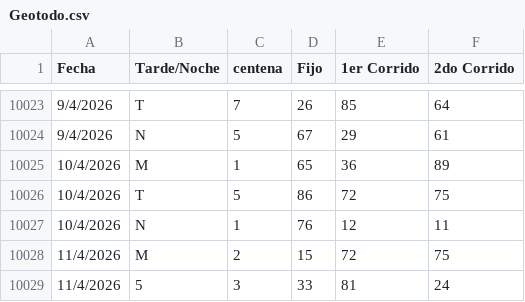
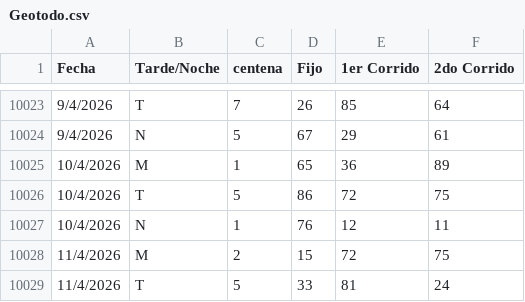
Before and after one commit to fantasmaopera735/Buscaflo, a CSV file: Geotodo.csv, drawn as a sheet; only a part is shown, gaps mark what is left out.

Commit message:
Update Geotodo.csv

```diff
--- a/Geotodo.csv
+++ b/Geotodo.csv
@@ -10028,2 +10028,2 @@ Fecha;Tarde/Noche;centena ;Fijo;1er Corrido;2do Corrido
 11/4/2026;M;2;15;72;75
-11/4/2026;5;3;33;81;24
+11/4/2026;T;5;33;81;24
```
